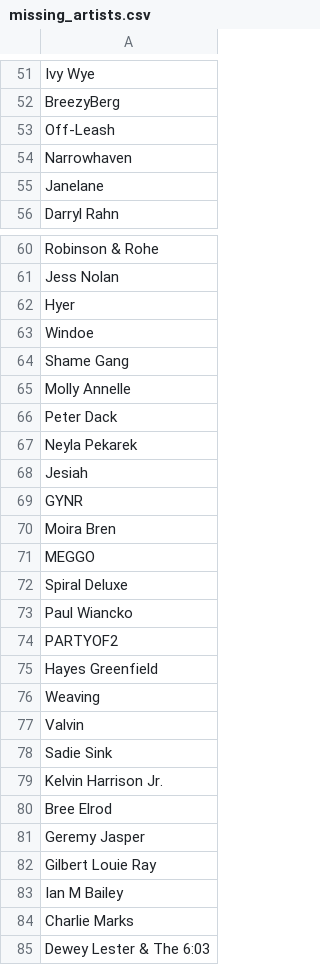
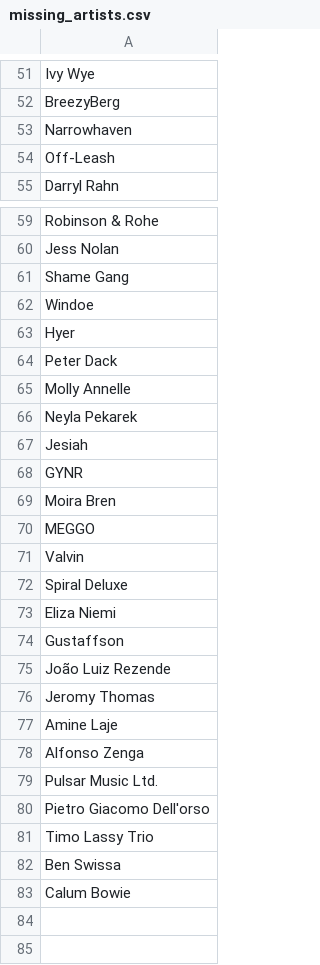
Before and after one commit to MikeStrusz/Music_Taste_Machine_Learning_Model, a CSV file: data/missing_artists.csv, drawn as a sheet; only a part is shown, gaps mark what is left out; the diff covers the shown part only.

```diff
--- a/data/missing_artists.csv
+++ b/data/missing_artists.csv
@@ -52,5 +52,4 @@ Ivy Wye
 BreezyBerg
+Narrowhaven
 Off-Leash
-Narrowhaven
-Janelane
 Darryl Rahn
@@ -61,7 +60,7 @@ Robinson & Rohe
 Jess Nolan
+Shame Gang
+Windoe
 Hyer
-Windoe
-Shame Gang
+Peter Dack
 Molly Annelle
-Peter Dack
 Neyla Pekarek
@@ -71,15 +70,14 @@ Moira Bren
 MEGGO
+Valvin
 Spiral Deluxe
-Paul Wiancko
-PARTYOF2
-Hayes Greenfield
-Weaving
-Valvin
-Sadie Sink
-Kelvin Harrison Jr.
-Bree Elrod
-Geremy Jasper
-Gilbert Louie Ray
-Ian M Bailey
-Charlie Marks
-Dewey Lester & The 6:03
+Eliza Niemi
+Gustaffson
+João Luiz Rezende
+Jeromy Thomas
+Amine Laje
+Alfonso Zenga
+Pulsar Music Ltd.
+Pietro Giacomo Dell'orso
+Timo Lassy Trio
+Ben Swissa
+Calum Bowie
```
Also changed, not shown: 3 moved rows elsewhere in this file, data/liked_artists_only_similar.csv, data/nmf_similar_artists.csv, 14 other files.
